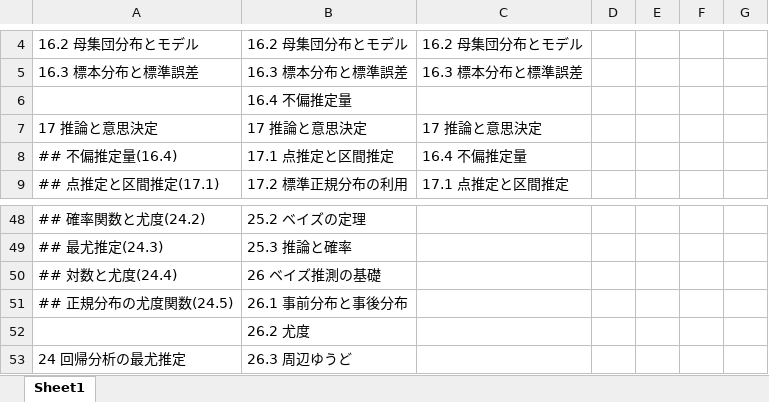
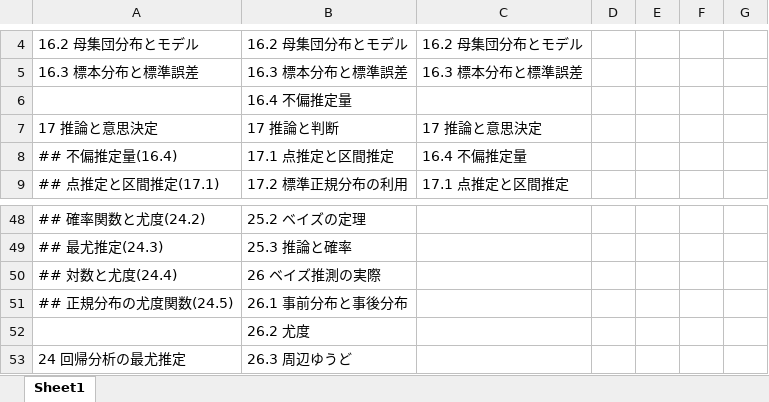
Before and after one commit to kosugitti/psychometrics_syllabus, an Excel workbook: syllabus/再構築計画.xlsx, sheet Sheet1, drawn as a sheet; only a part is shown, gaps mark what is left out; values as stored, in another font and other column widths than the file's, no borders; the diff names each change by its address in the sheet, - before the commit and + after, or states it on an @@ line.

```diff
--- a/syllabus/再構築計画.xlsx (sheet Sheet1)
+++ b/syllabus/再構築計画.xlsx (sheet Sheet1)
-B7: 17 推論と意思決定
+B7: 17 推論と判断
-B50: 26 ベイズ推測の基礎
+B50: 26 ベイズ推測の実際
```
Also changed, not shown: 12 other files.
